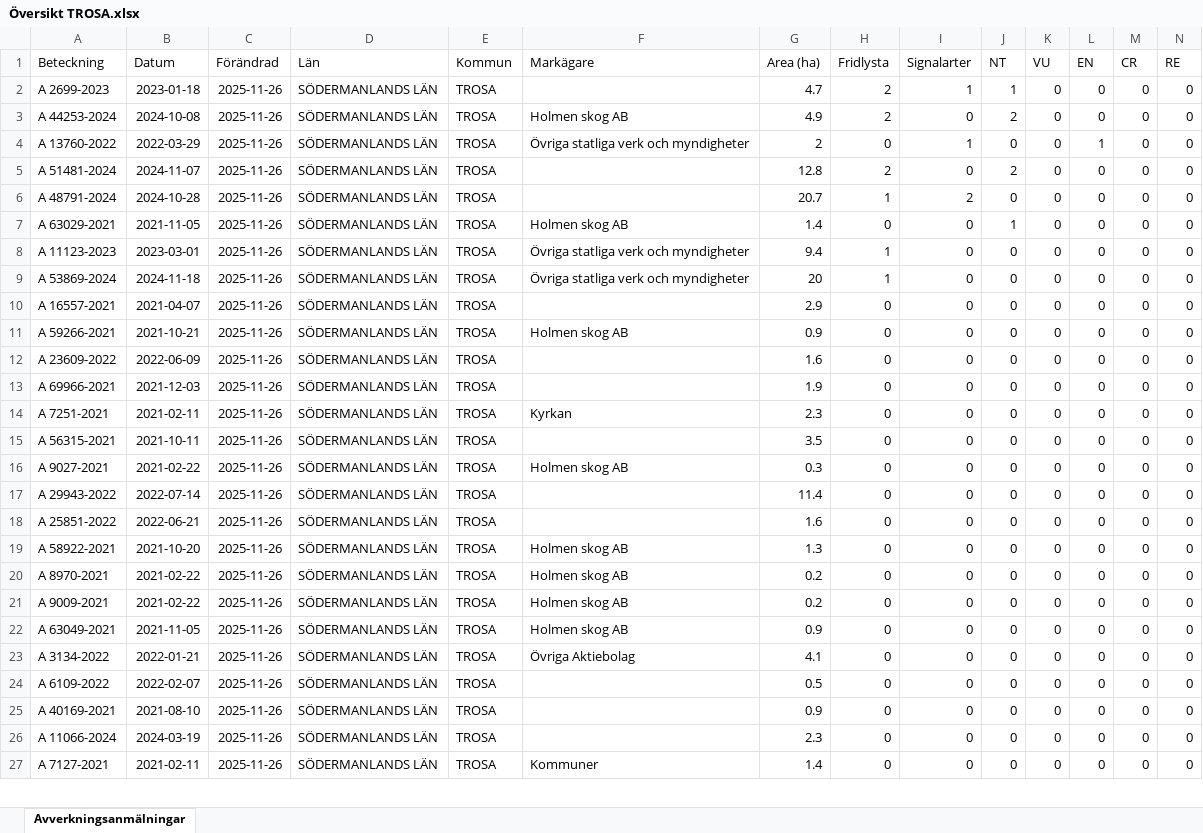
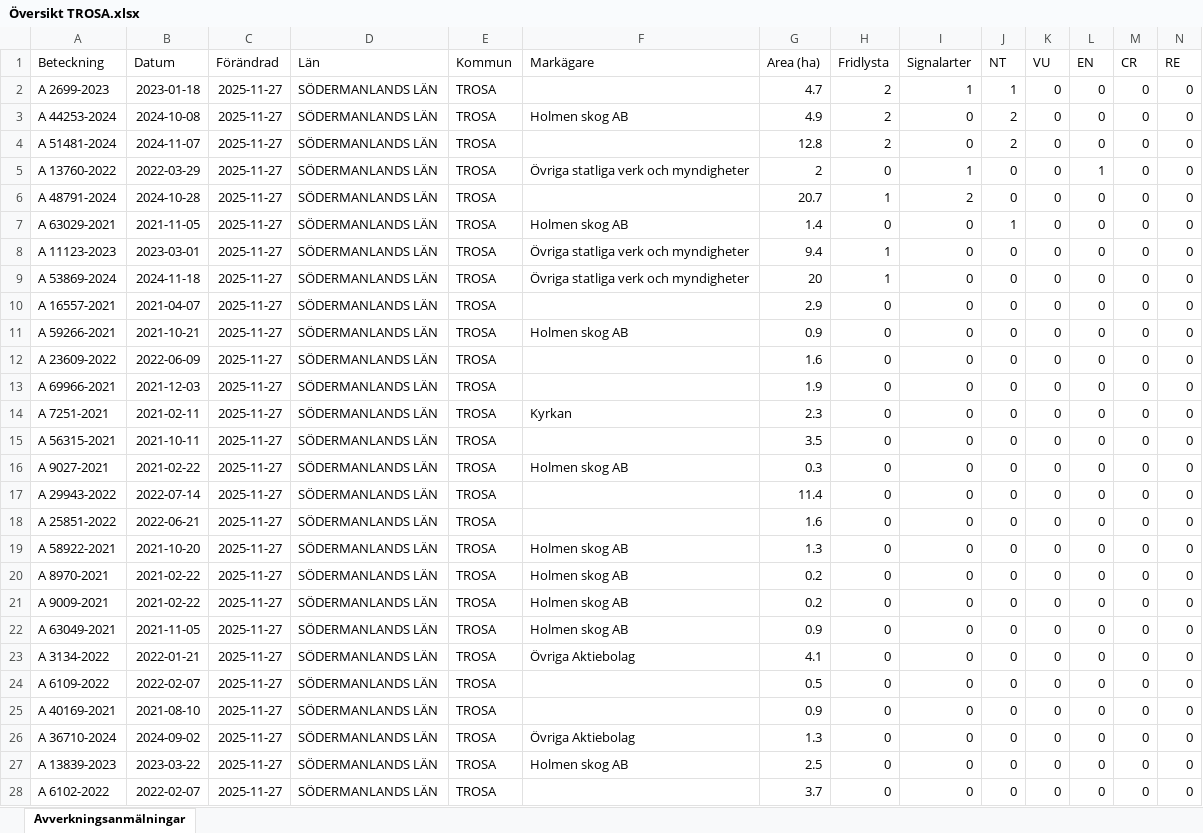
Before and after one commit to klasma/Logging_0488, an Excel workbook: Översikt TROSA.xlsx, sheet Avverkningsanmälningar, drawn as a sheet; only a part is shown; values as stored, in another font and other column widths than the file's, no borders; removed rows and columns are numbered as before the commit, all else as after; rows hold the shown columns only; the diff covers the shown part only; the diff names each change by its address in the sheet, - before the commit and + after, or states it on an @@ line.

```diff
--- a/Översikt TROSA.xlsx (sheet Avverkningsanmälningar)
+++ b/Översikt TROSA.xlsx (sheet Avverkningsanmälningar)
-C2:C3 (Förändrad): 2025-11-26
+C2:C3 (Förändrad): 2025-11-27
-row 4: A 13760-2022 | 2022-03-29 | 2025-11-26 | SÖDERMANLANDS LÄN | TROSA | Övriga statliga verk och myndigheter | 2 | 0 | 1 | 0 | 0 | 1 | 0 | 0
-C4 (Förändrad): 2025-11-26
+C4 (Förändrad): 2025-11-27
+row 5: A 13760-2022 | 2022-03-29 | 2025-11-27 | SÖDERMANLANDS LÄN | TROSA | Övriga statliga verk och myndigheter | 2 | 0 | 1 | 0 | 0 | 1 | 0 | 0
-C6:C26 (Förändrad): 2025-11-26
+C6:C26 (Förändrad): 2025-11-27
-A26 (Beteckning): A 11066-2024
+A26 (Beteckning): A 36710-2024
-B26 (Datum): 2024-03-19
+B26 (Datum): 2024-09-02
-F26 (Markägare): (empty)
+F26 (Markägare): Övriga Aktiebolag
-G26 (Area (ha)): 2.3
+G26 (Area (ha)): 1.3
+row 27: A 13839-2023 | 2023-03-22 | 2025-11-27 | SÖDERMANLANDS LÄN | TROSA | Holmen skog AB | 2.5 | 0 | 0 | 0 | 0 | 0 | 0 | 0
-A28 (Beteckning): A 7127-2021
+A28 (Beteckning): A 6102-2022
-B28 (Datum): 2021-02-11
+B28 (Datum): 2022-02-07
-C28 (Förändrad): 2025-11-26
+C28 (Förändrad): 2025-11-27
-F28 (Markägare): Kommuner
+F28 (Markägare): (empty)
-G28 (Area (ha)): 1.4
+G28 (Area (ha)): 3.7
```
Also changed, not shown: 24 added rows, 25 removed rows and 65 edited cells elsewhere in this sheet, artfynd/A 11123-2023 artfynd.xlsx, artfynd/A 13760-2022 artfynd.xlsx, 44 other files.
